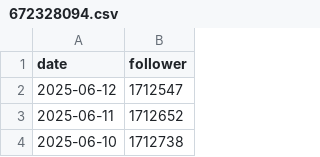
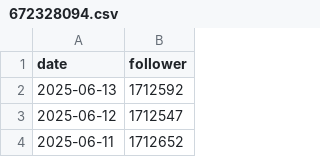
Before and after one commit to Graysonnwu/Bilibili-fans-actions, a CSV file: data/672328094.csv, drawn as a sheet; only a part is shown; the shorter side is filled out with more unchanged rows.

```diff
--- a/data/672328094.csv
+++ b/data/672328094.csv
@@ -1,2 +1,3 @@
 date,follower
+2025-06-13,1712592
 2025-06-12,1712547
```
Also changed, not shown: data/123795206.csv, data/1265680561.csv, 33 other files.
